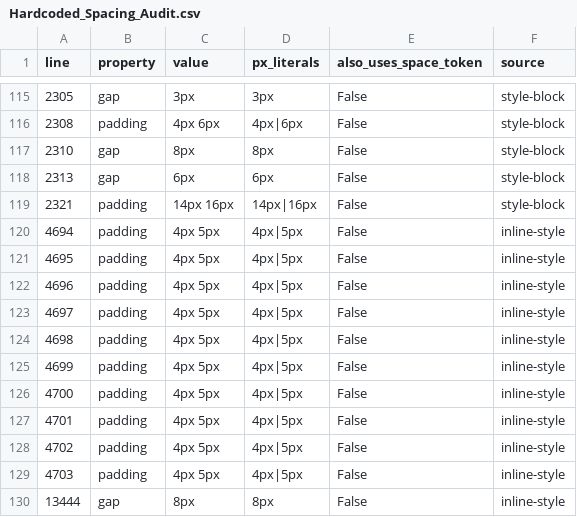
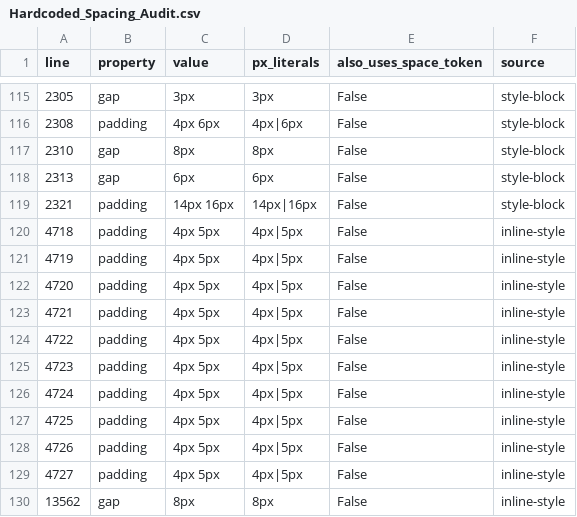
Before and after one commit to MattGestic/MyActivities, a CSV file: Projects/P6-Milestone-Dashboard/docs/tokenization/Hardcoded_Spacing_Audit.csv, drawn as a sheet; only a part is shown, gaps mark what is left out.

```diff
--- a/Projects/P6-Milestone-Dashboard/docs/tokenization/Hardcoded_Spacing_Audit.csv
+++ b/Projects/P6-Milestone-Dashboard/docs/tokenization/Hardcoded_Spacing_Audit.csv
@@ -119,12 +119,12 @@ line,property,value,px_literals,also_uses_space_token,source
 2321,padding,14px 16px,14px|16px,False,style-block
-4694,padding,4px 5px,4px|5px,False,inline-style
-4695,padding,4px 5px,4px|5px,False,inline-style
-4696,padding,4px 5px,4px|5px,False,inline-style
-4697,padding,4px 5px,4px|5px,False,inline-style
-4698,padding,4px 5px,4px|5px,False,inline-style
-4699,padding,4px 5px,4px|5px,False,inline-style
-4700,padding,4px 5px,4px|5px,False,inline-style
-4701,padding,4px 5px,4px|5px,False,inline-style
-4702,padding,4px 5px,4px|5px,False,inline-style
-4703,padding,4px 5px,4px|5px,False,inline-style
-13444,gap,8px,8px,False,inline-style
+4718,padding,4px 5px,4px|5px,False,inline-style
+4719,padding,4px 5px,4px|5px,False,inline-style
+4720,padding,4px 5px,4px|5px,False,inline-style
+4721,padding,4px 5px,4px|5px,False,inline-style
+4722,padding,4px 5px,4px|5px,False,inline-style
+4723,padding,4px 5px,4px|5px,False,inline-style
+4724,padding,4px 5px,4px|5px,False,inline-style
+4725,padding,4px 5px,4px|5px,False,inline-style
+4726,padding,4px 5px,4px|5px,False,inline-style
+4727,padding,4px 5px,4px|5px,False,inline-style
+13562,gap,8px,8px,False,inline-style
```
Also changed, not shown: 5 other files.
